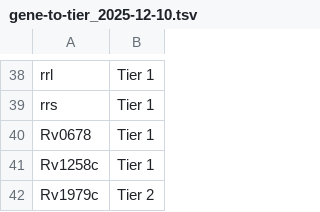
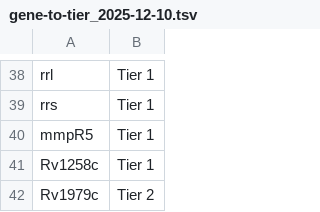
Before and after one commit to theiagen/tbp-parser, a TSV file: data/gene-to-tier_2025-12-10.tsv, drawn as a sheet; only a part is shown, gaps mark what is left out.

```diff
--- a/data/gene-to-tier_2025-12-10.tsv
+++ b/data/gene-to-tier_2025-12-10.tsv
@@ -39,3 +39,3 @@ rrl	Tier 1
 rrs	Tier 1
-Rv0678	Tier 1
+mmpR5	Tier 1
 Rv1258c	Tier 1
```
Also changed, not shown: 7 other files.
